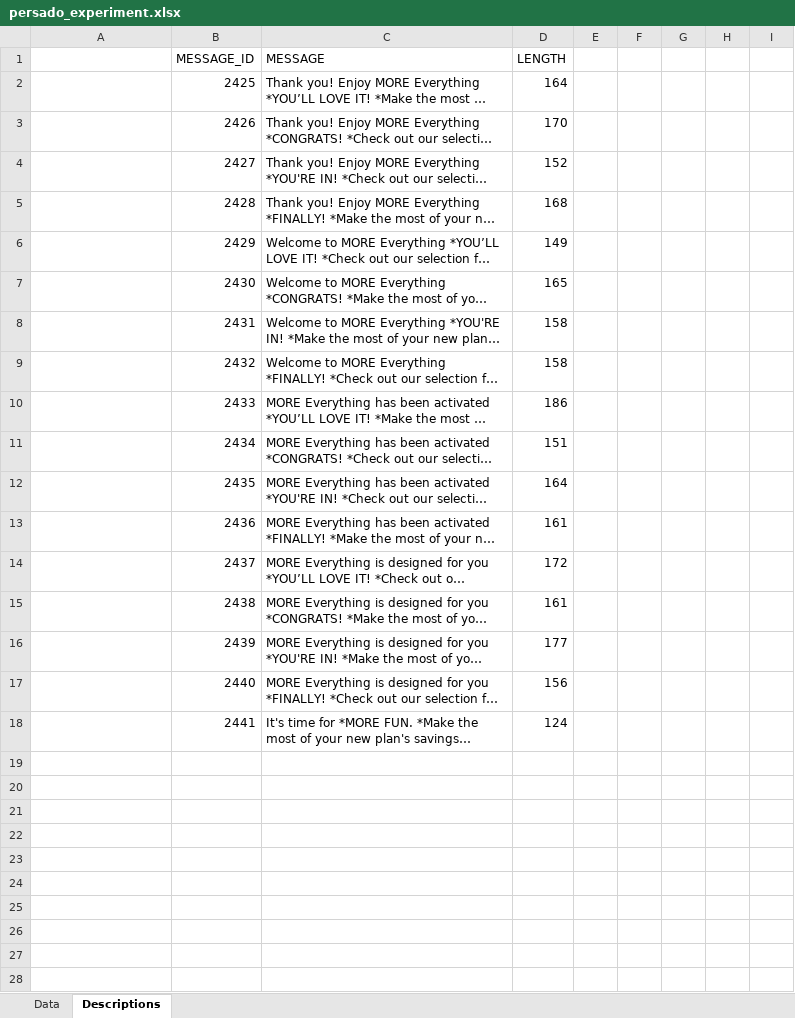
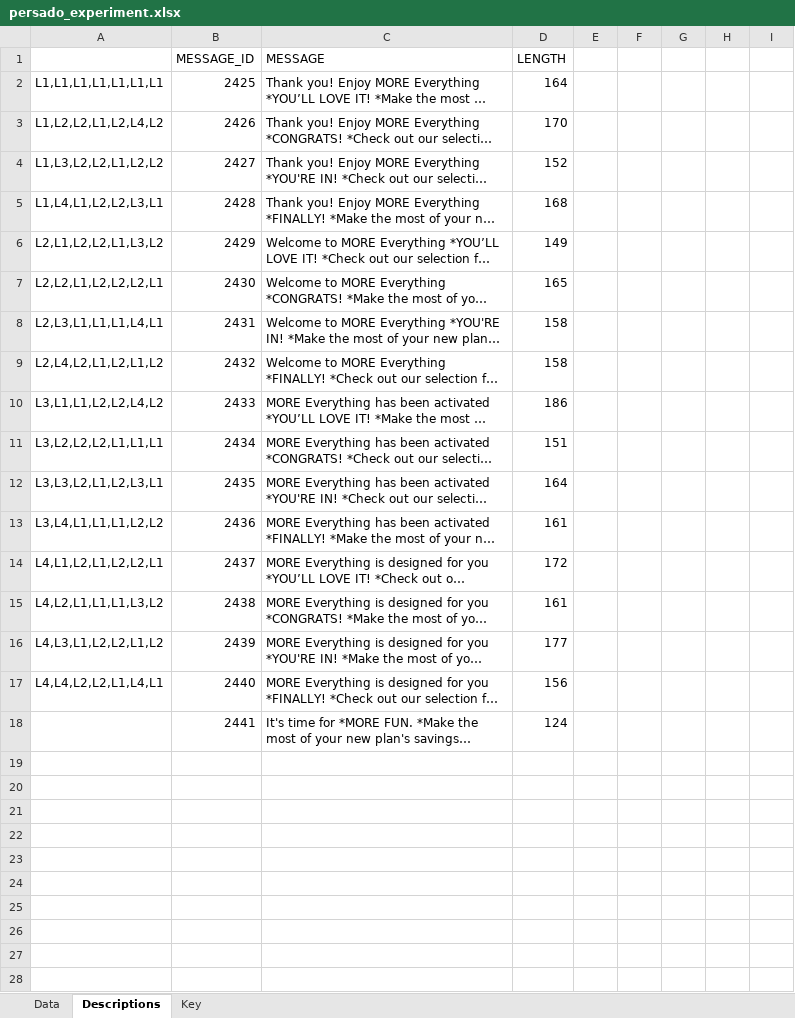
Before and after one commit to lolotus195/digital_marketing, an Excel workbook: hw4/persado_experiment.xlsx, sheet Descriptions, drawn as a sheet; only a part is shown; long unchanged cells end in …; values as stored, in another font and other column widths than the file's, no borders; the diff covers the shown part only; the diff names each change by its address in the sheet, - before the commit and + after, or states it on an @@ line.

```diff
--- a/hw4/persado_experiment.xlsx (sheet Descriptions)
+++ b/hw4/persado_experiment.xlsx (sheet Descriptions)
+sheet tab: Key
-A2: (empty)
+A2: L1,L1,L1,L1,L1,L1,L1
-A3: (empty)
+A3: L1,L2,L2,L1,L2,L4,L2
-A4: (empty)
+A4: L1,L3,L2,L2,L1,L2,L2
-A5: (empty)
+A5: L1,L4,L1,L2,L2,L3,L1
-A6: (empty)
+A6: L2,L1,L2,L2,L1,L3,L2
-A7: (empty)
+A7: L2,L2,L1,L2,L2,L2,L1
-A8: (empty)
+A8: L2,L3,L1,L1,L1,L4,L1
-A9: (empty)
+A9: L2,L4,L2,L1,L2,L1,L2
-A10: (empty)
+A10: L3,L1,L1,L2,L2,L4,L2
-A11: (empty)
+A11: L3,L2,L2,L2,L1,L1,L1
-A12: (empty)
+A12: L3,L3,L2,L1,L2,L3,L1
-A13: (empty)
+A13: L3,L4,L1,L1,L1,L2,L2
-A14: (empty)
+A14: L4,L1,L2,L1,L2,L2,L1
-A15: (empty)
+A15: L4,L2,L1,L1,L1,L3,L2
-A16: (empty)
+A16: L4,L3,L1,L2,L2,L1,L2
-A17: (empty)
+A17: L4,L4,L2,L2,L1,L4,L1
-row 19: (empty)
-row 20: (empty)
-row 21: (empty)
-row 22: (empty)
-row 23: (empty)
-row 24: (empty)
-row 25: (empty)
-row 26: (empty)
-row 27: (empty)
-row 28: (empty)
```
Also changed, not shown: 13 removed rows elsewhere in this sheet.
